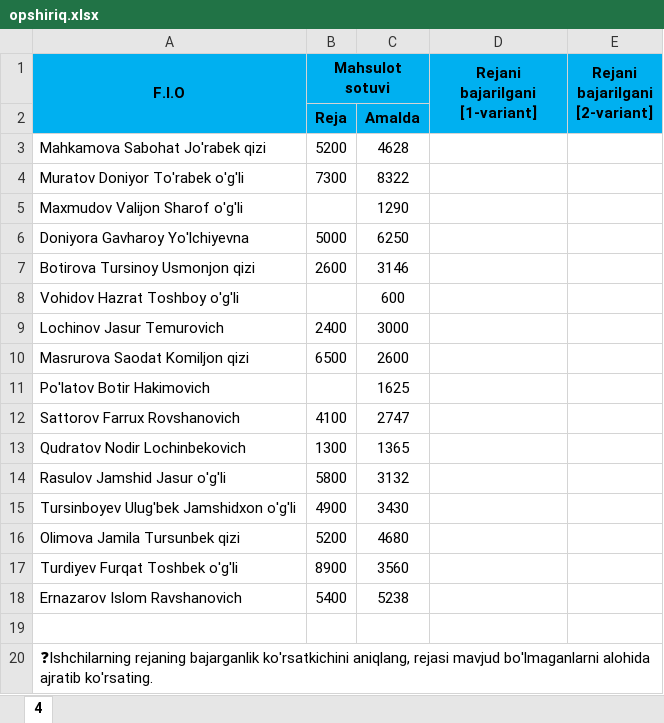
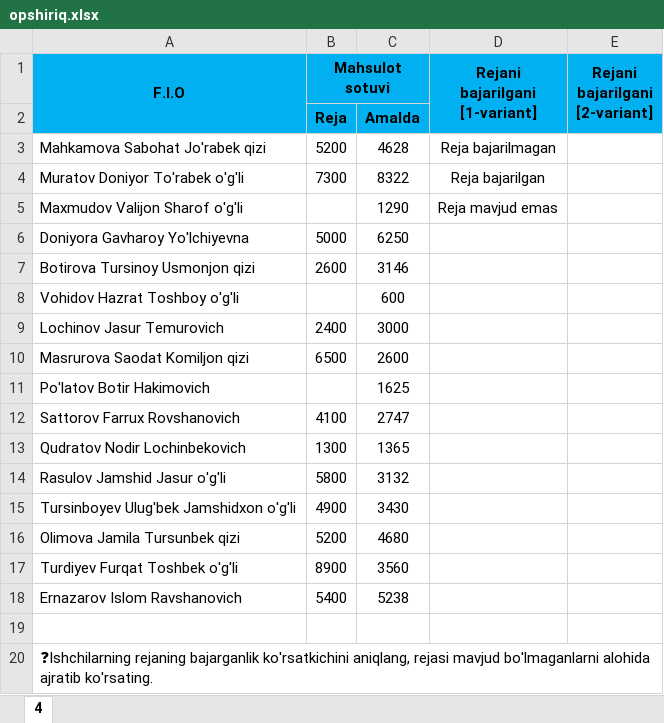
Before and after one commit to Xusanbek0039/Office-darsliklari, an Excel workbook: 18-dars/opshiriq.xlsx, sheet 4, drawn as a sheet; values as stored, in another font and other column widths than the file's, no borders; the diff names each change by its address in the sheet, - before the commit and + after, or states it on an @@ line.

Commit message:
Update opshiriq.xlsx

```diff
--- a/18-dars/opshiriq.xlsx (sheet 4)
+++ b/18-dars/opshiriq.xlsx (sheet 4)
-D3 (Rejani bajarilgani [1-variant]): (empty)
+D3 (Rejani bajarilgani [1-variant]): Reja bajarilmagan
-D4 (Rejani bajarilgani [1-variant]): (empty)
+D4 (Rejani bajarilgani [1-variant]): Reja bajarilgan
-D5 (Rejani bajarilgani [1-variant]): (empty)
+D5 (Rejani bajarilgani [1-variant]): Reja mavjud emas
```
